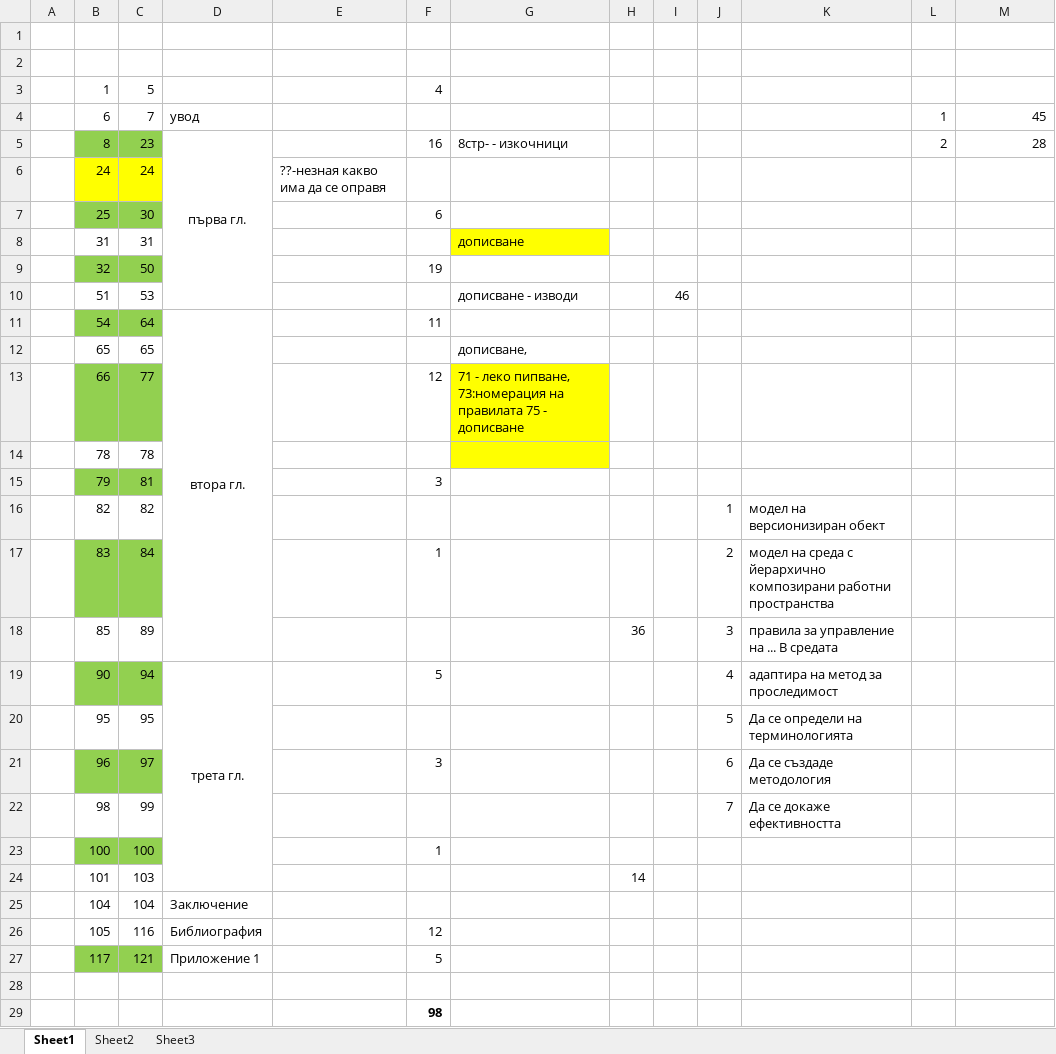
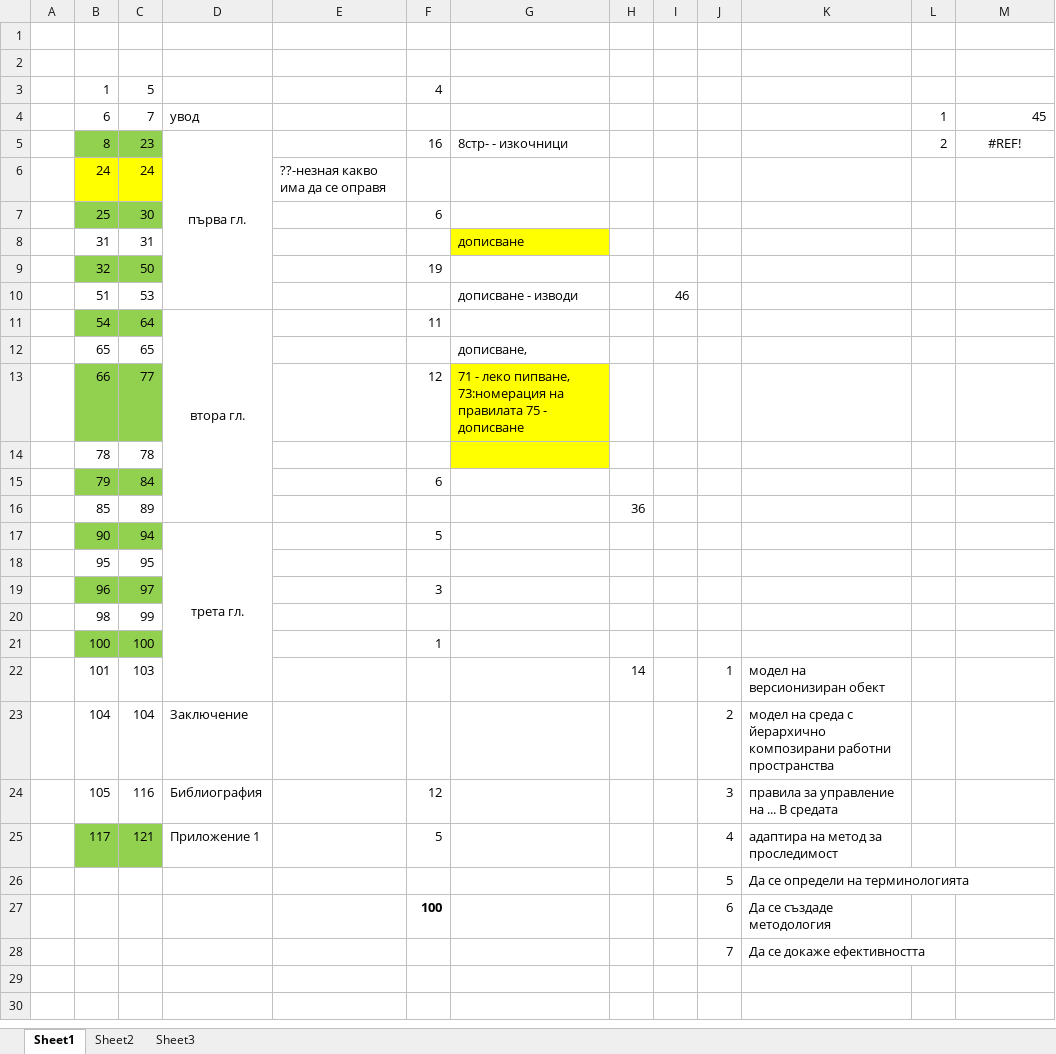
Before and after one commit to vjotov/versia, an Excel workbook: doc/готовност.xlsx, sheet Sheet1, drawn as a sheet; values as stored, in another font and other column widths than the file's, no borders; removed rows and columns are numbered as before the commit, all else as after; the diff names each change by its address in the sheet, - before the commit and + after, or states it on an @@ line.

```diff
--- a/doc/готовност.xlsx (sheet Sheet1)
+++ b/doc/готовност.xlsx (sheet Sheet1)
-M5: 28
+M5: #REF!
-M5 alignment: right
+M5 alignment: center
-C15: 81
+C15: 84
-F15: 3
+F15: 6
-row 16:  | 82 | 82 |  |  |  |  |  |  | 1 | модел на версионизиран обект
-row 17:  | 83 | 84 |  |  | 1 |  |  |  | 2 | модел на среда с йерархично композирани работни пространства
-J16: 3
+J16: (empty)
-K16: правила за управление на ... В средата
+K16: (empty)
-J17: 4
+J17: (empty)
-K17: адаптира на метод за проследимост
+K17: (empty)
-J18: 5
+J18: (empty)
-K18: Да се определи на терминологията
+K18: (empty)
-J19: 6
+J19: (empty)
-K19: Да се създаде методология
+K19: (empty)
-J20: 7
+J20: (empty)
-K20: Да се докаже ефективността
+K20: (empty)
-J22: (empty)
+J22: 1
-K22: (empty)
+K22: модел на версионизиран обект
-J23: (empty)
+J23: 2
-K23: (empty)
+K23: модел на среда с йерархично композирани работни пространства
-J24: (empty)
+J24: 3
-K24: (empty)
+K24: правила за управление на ... В средата
-J25: (empty)
+J25: 4
-K25: (empty)
+K25: адаптира на метод за проследимост
-row 26: (empty)
+row 26:  |  |  |  |  |  |  |  |  | 5 | Да се определи на терминологията
-row 29:  |  |  |  |  | 98
+row 27:  |  |  |  |  | 100 |  |  |  | 6 | Да се създаде методология
+row 28:  |  |  |  |  |  |  |  |  | 7 | Да се докаже ефективността
```
Also changed, not shown: formulas that keep their value, 1 other file.
